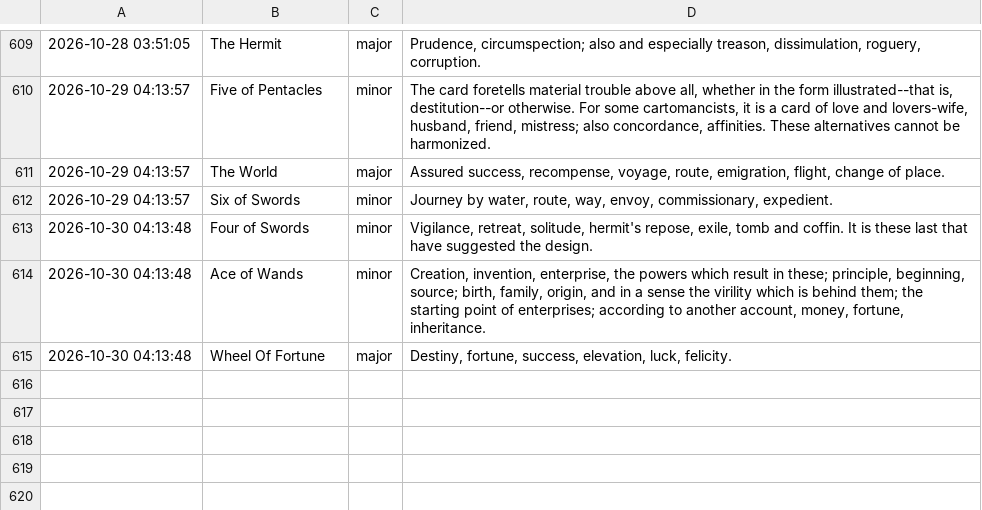
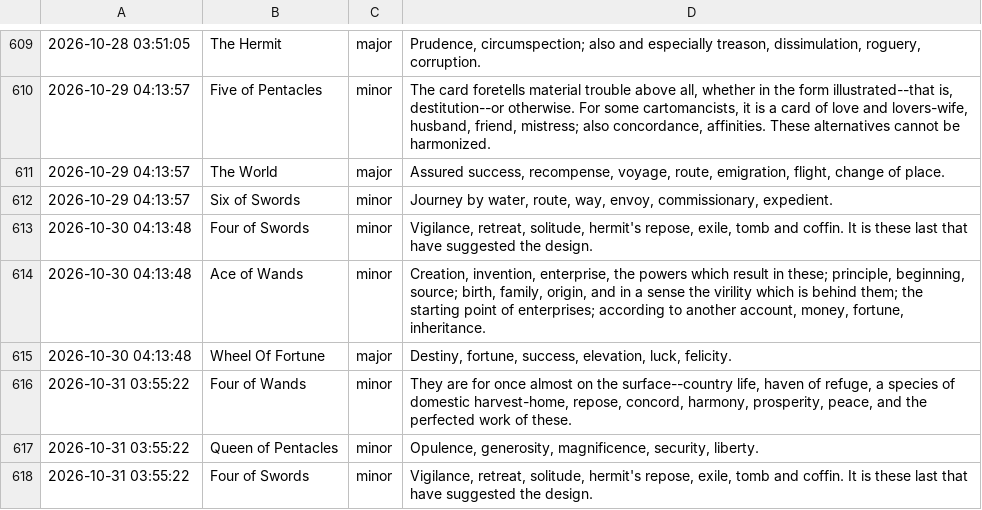
Before and after one commit to prakhar-upadhyay/Daily-Tarot-Scrapper, a CSV file: data_log.csv, drawn as a sheet; only a part is shown, gaps mark what is left out.

```diff
--- a/data_log.csv
+++ b/data_log.csv
@@ -615 +615,4 @@
 2026-10-30 04:13:48,Wheel Of Fortune,major,"Destiny, fortune, success, elevation, luck, felicity."
+2026-10-31 03:55:22,Four of Wands,minor,"They are for once almost on the surface--country life, haven of refuge, a species of domestic harvest-home, repose, concord, harmony, prosperity, peace, and the perfected work of these."
+2026-10-31 03:55:22,Queen of Pentacles,minor,"Opulence, generosity, magnificence, security, liberty."
+2026-10-31 03:55:22,Four of Swords,minor,"Vigilance, retreat, solitude, hermit's repose, exile, tomb and coffin. It is these last that have suggested the design."
```
